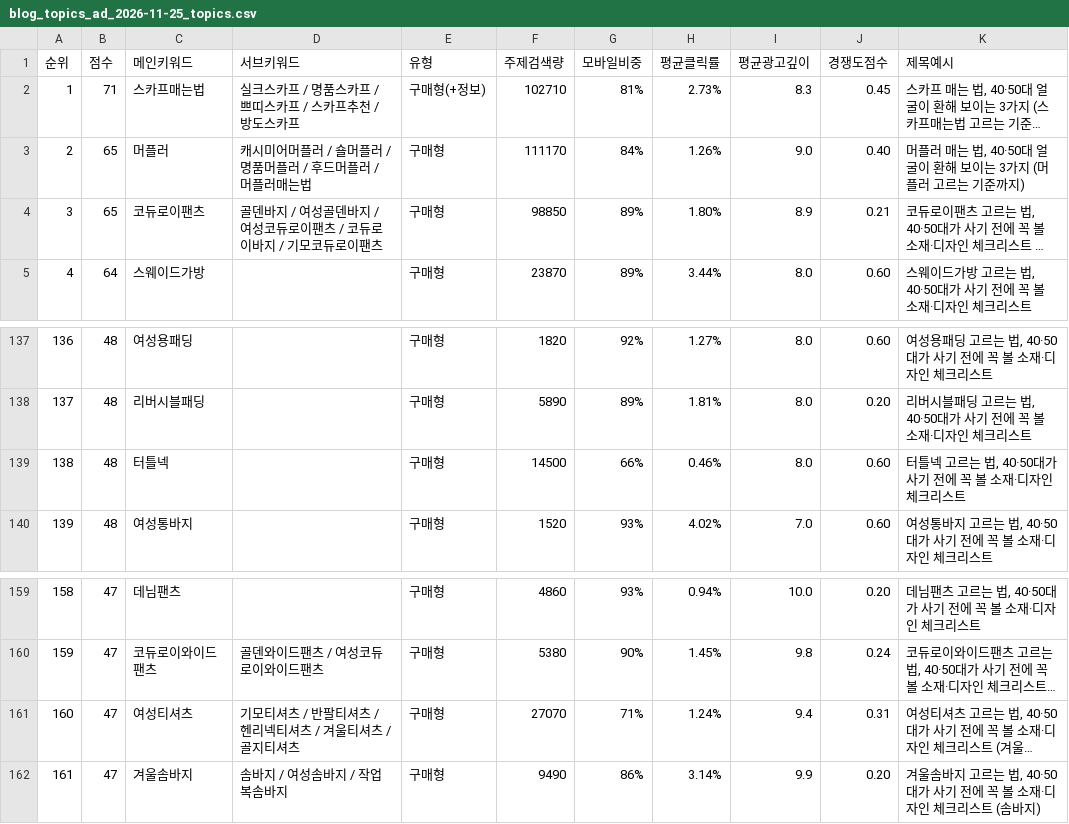
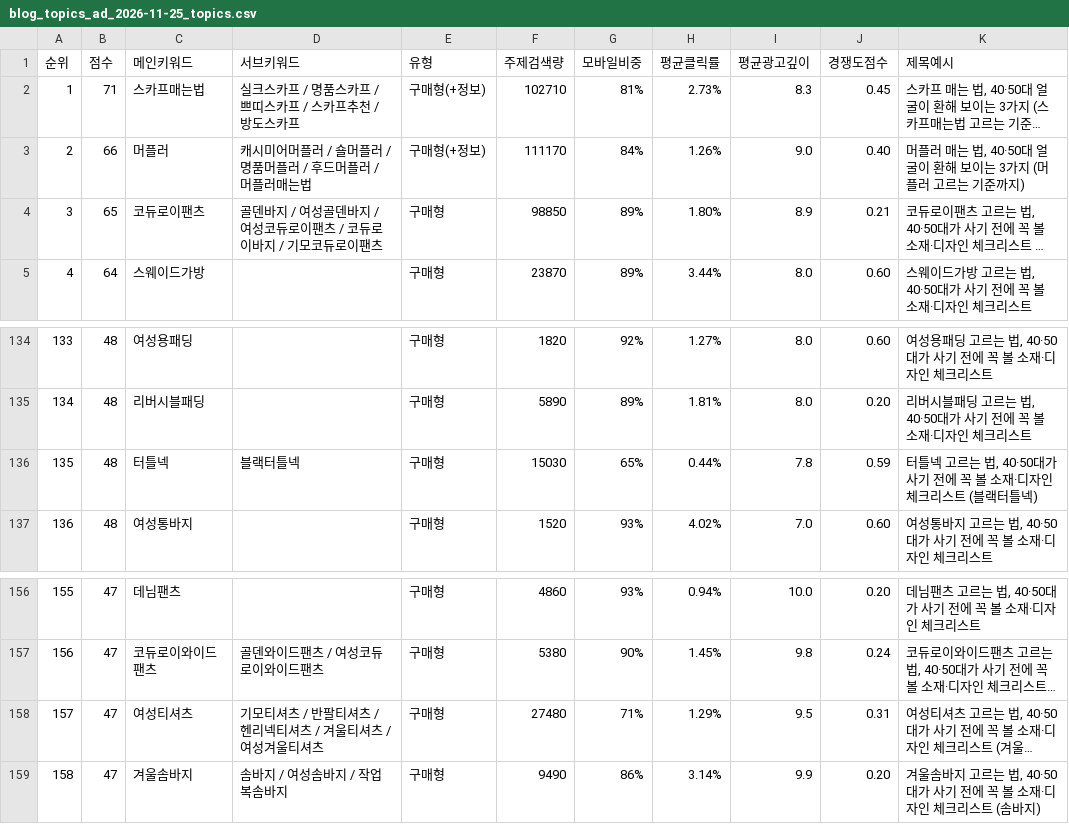
Before and after one commit to spam204030-pixel/cocochoi-ai, a CSV file: reports/blog_topics_ad_2026-11-25_topics.csv, drawn as a sheet; only a part is shown, gaps mark what is left out; long unchanged cells end in …; addresses are those after the commit; the diff covers the shown part only; the diff names each change by its address in the sheet, - before the commit and + after, or states it on an @@ line.

```diff
--- a/reports/blog_topics_ad_2026-11-25_topics.csv
+++ b/reports/blog_topics_ad_2026-11-25_topics.csv
-B3 (점수): 65
+B3 (점수): 66
-E3 (유형): 구매형
+E3 (유형): 구매형(+정보)
@@ column A (순위) renumbered from row 21 down @@
-D136 (서브키워드): (empty)
+D136 (서브키워드): 블랙터틀넥
-F136 (주제검색량): 14500
+F136 (주제검색량): 15030
-G136 (모바일비중): 66%
+G136 (모바일비중): 65%
-H136 (평균클릭률): 0.46%
+H136 (평균클릭률): 0.44%
-I136 (평균광고깊이): 8.0
+I136 (평균광고깊이): 7.8
-J136 (경쟁도점수): 0.60
+J136 (경쟁도점수): 0.59
-K136 (제목예시): 터틀넥 고르는 법, 40·50대가 사기 전에 꼭 볼 소재·디자인 체크리스트
+K136 (제목예시): 터틀넥 고르는 법, 40·50대가 사기 전에 꼭 볼 소재·디자인 체크리스트 (블랙터틀넥)
-D158 (서브키워드): 기모티셔츠 / 반팔티셔츠 / 헨리넥티셔츠 / 겨울티셔츠 / 골지티셔츠
+D158 (서브키워드): 기모티셔츠 / 반팔티셔츠 / 헨리넥티셔츠 / 겨울티셔츠 / 여성겨울티셔츠
-F158 (주제검색량): 27070
+F158 (주제검색량): 27480
-H158 (평균클릭률): 1.24%
+H158 (평균클릭률): 1.29%
-I158 (평균광고깊이): 9.4
+I158 (평균광고깊이): 9.5
```
Also changed, not shown: 3 added rows and 8 removed rows elsewhere in this file, reports/blog_topics_ad_2026-11-25_keywords.csv, 5 other files.
